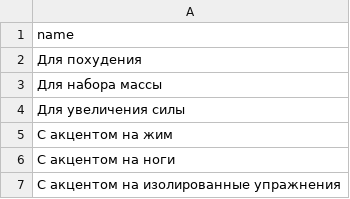
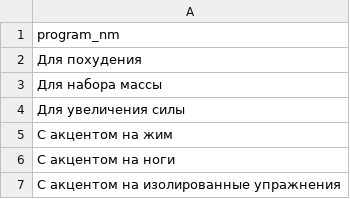
Before and after one commit to Gaoadt/db-project-gym, a CSV file: data/programs.csv, drawn as a sheet.

```diff
--- a/data/programs.csv
+++ b/data/programs.csv
@@ -1,2 +1,2 @@
-name
+program_nm
 Для похудения
```
Also changed, not shown: data/exercises.csv, data/gyms.csv, 4 other files.
